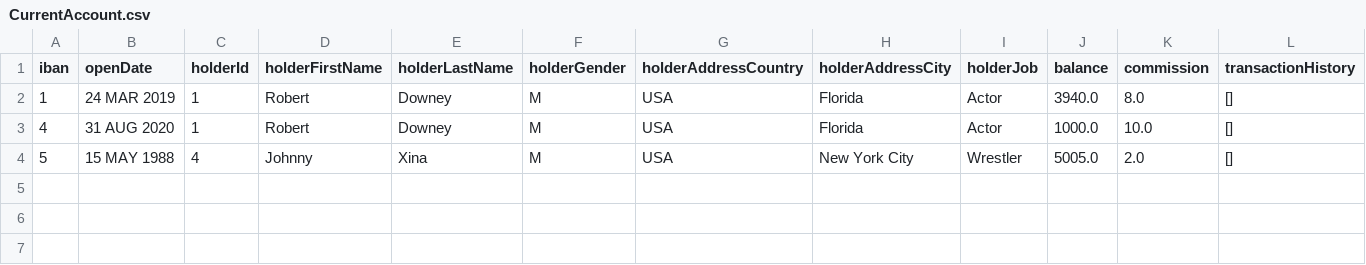
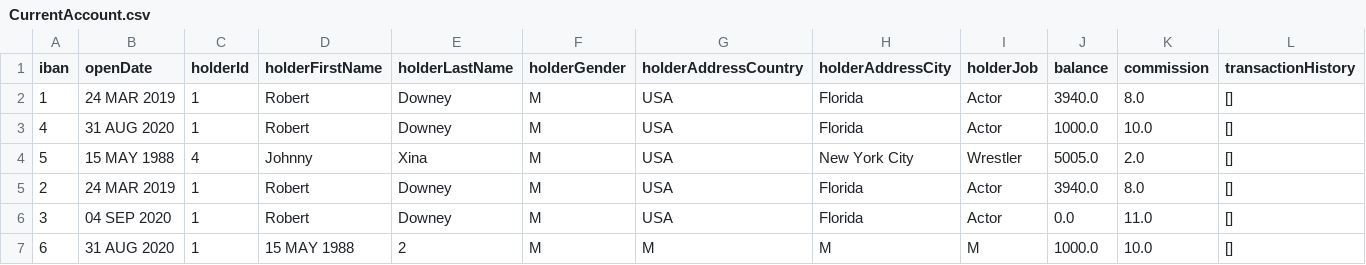
Before and after one commit to AmarKayed/Advanced-OOP-Project, a CSV file: project/src/main/java/com/company/resources/CurrentAccount.csv, drawn as a sheet; the diff names each change by its address in the sheet, - before the commit and + after, or states it on an @@ line.

```diff
--- a/project/src/main/java/com/company/resources/CurrentAccount.csv
+++ b/project/src/main/java/com/company/resources/CurrentAccount.csv
+row 5: 2 | 24 MAR 2019 | 1 | Robert | Downey | M | USA | Florida | Actor | 3940.0 | 8.0 | []
+row 6: 3 | 04 SEP 2020 | 1 | Robert | Downey | M | USA | Florida | Actor | 0.0 | 11.0 | []
+row 7: 6 | 31 AUG 2020 | 1 | 15 MAY 1988 | 2 | M | M | M | M | 1000.0 | 10.0 | []
```
Also changed, not shown: project/src/main/java/com/company/resources/Customer.csv, 16 other files.
